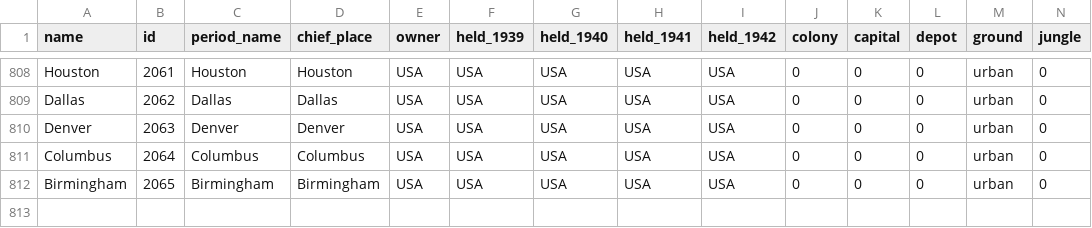
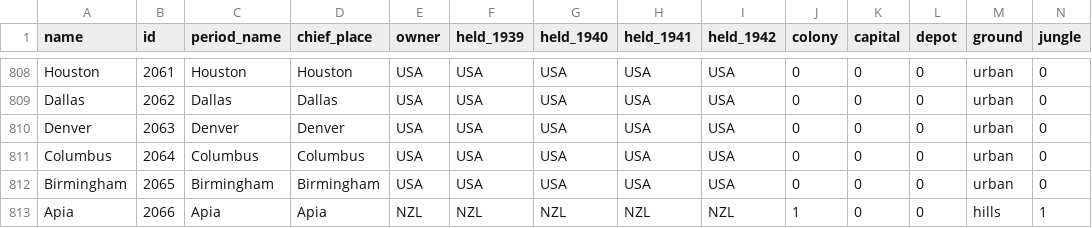
Before and after one commit to Malco222/theater-command, a CSV file: data/campaign/tables/cities.csv, drawn as a sheet; only a part is shown, gaps mark what is left out; rows hold the shown columns only; the diff names each change by its address in the sheet, - before the commit and + after, or states it on an @@ line.

```diff
--- a/data/campaign/tables/cities.csv
+++ b/data/campaign/tables/cities.csv
+row 813: Apia | 2066 | Apia | Apia | NZL | NZL | NZL | NZL | NZL | 1 | 0 | 0 | hills | 1
```
Also changed, not shown: data/campaign/tables/cities-parents.csv, 1 other file.
